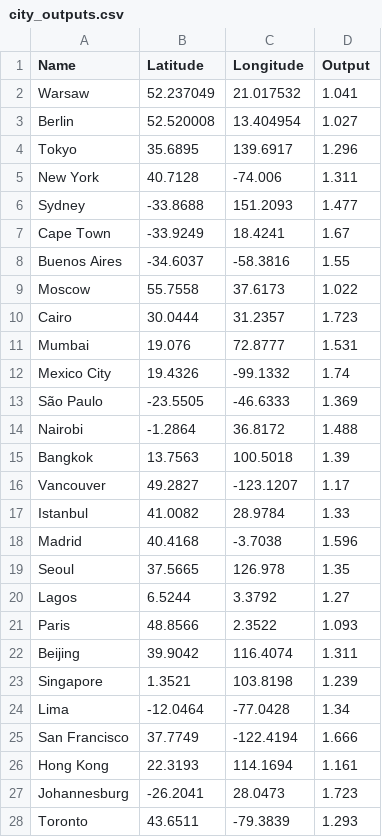
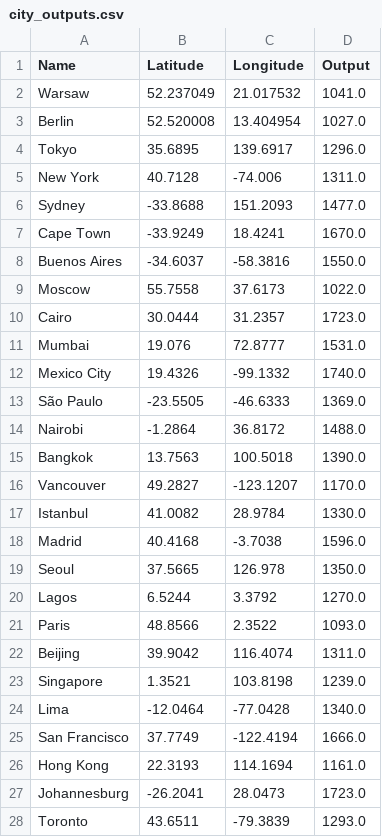
Before and after one commit to Hidennnn/B2L-Zolwiki, a CSV file: front/city_outputs.csv, drawn as a sheet; only a part is shown; the diff covers the shown part only.

```diff
--- a/front/city_outputs.csv
+++ b/front/city_outputs.csv
@@ -1,28 +1,28 @@
 Name,Latitude,Longitude,Output
-Warsaw,52.237049,21.017532,1.041
-Berlin,52.520008,13.404954,1.027
-Tokyo,35.6895,139.6917,1.296
-New York,40.7128,-74.006,1.311
-Sydney,-33.8688,151.2093,1.477
-Cape Town,-33.9249,18.4241,1.67
-Buenos Aires,-34.6037,-58.3816,1.55
-Moscow,55.7558,37.6173,1.022
-Cairo,30.0444,31.2357,1.723
-Mumbai,19.076,72.8777,1.531
-Mexico City,19.4326,-99.1332,1.74
-São Paulo,-23.5505,-46.6333,1.369
-Nairobi,-1.2864,36.8172,1.488
-Bangkok,13.7563,100.5018,1.39
-Vancouver,49.2827,-123.1207,1.17
-Istanbul,41.0082,28.9784,1.33
-Madrid,40.4168,-3.7038,1.596
-Seoul,37.5665,126.978,1.35
-Lagos,6.5244,3.3792,1.27
-Paris,48.8566,2.3522,1.093
-Beijing,39.9042,116.4074,1.311
-Singapore,1.3521,103.8198,1.239
-Lima,-12.0464,-77.0428,1.34
-San Francisco,37.7749,-122.4194,1.666
-Hong Kong,22.3193,114.1694,1.161
-Johannesburg,-26.2041,28.0473,1.723
-Toronto,43.6511,-79.3839,1.293
+Warsaw,52.237049,21.017532,1041.0
+Berlin,52.520008,13.404954,1027.0
+Tokyo,35.6895,139.6917,1296.0
+New York,40.7128,-74.006,1311.0
+Sydney,-33.8688,151.2093,1477.0
+Cape Town,-33.9249,18.4241,1670.0
+Buenos Aires,-34.6037,-58.3816,1550.0
+Moscow,55.7558,37.6173,1022.0
+Cairo,30.0444,31.2357,1723.0
+Mumbai,19.076,72.8777,1531.0
+Mexico City,19.4326,-99.1332,1740.0
+São Paulo,-23.5505,-46.6333,1369.0
+Nairobi,-1.2864,36.8172,1488.0
+Bangkok,13.7563,100.5018,1390.0
+Vancouver,49.2827,-123.1207,1170.0
+Istanbul,41.0082,28.9784,1330.0
+Madrid,40.4168,-3.7038,1596.0
+Seoul,37.5665,126.978,1350.0
+Lagos,6.5244,3.3792,1270.0
+Paris,48.8566,2.3522,1093.0
+Beijing,39.9042,116.4074,1311.0
+Singapore,1.3521,103.8198,1239.0
+Lima,-12.0464,-77.0428,1340.0
+San Francisco,37.7749,-122.4194,1666.0
+Hong Kong,22.3193,114.1694,1161.0
+Johannesburg,-26.2041,28.0473,1723.0
+Toronto,43.6511,-79.3839,1293.0
```
Also changed, not shown: 2 edited cells elsewhere in this file, 4 other files.
